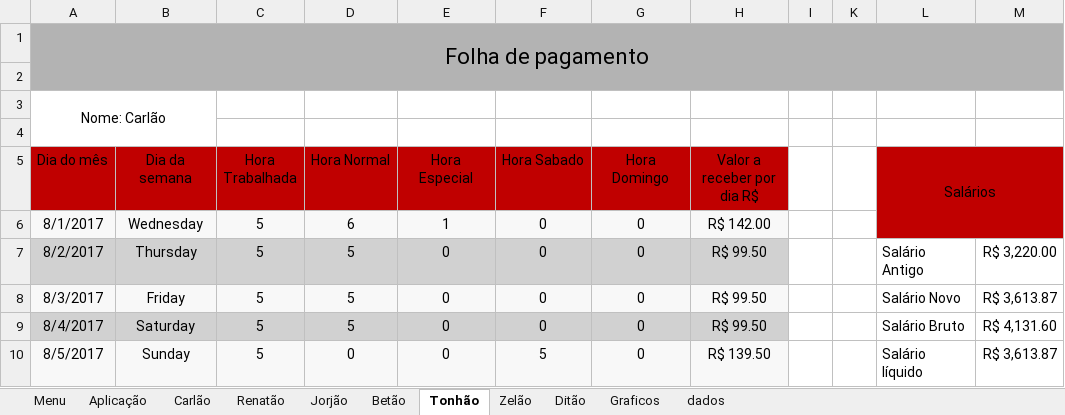
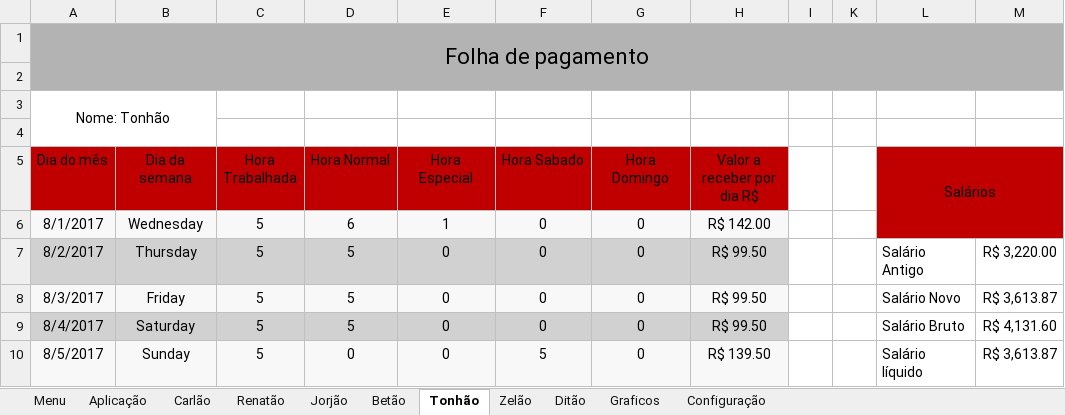
Before and after one commit to derykmark/Pmicro-, an Excel workbook: Trabalho Fatec Automotive.xlsx, sheet Tonhão, drawn as a sheet; only a part is shown; values as stored, in another font and other column widths than the file's, no borders; charts and pictures not drawn; the diff names each change by its address in the sheet, - before the commit and + after, or states it on an @@ line.

```diff
--- a/Trabalho Fatec Automotive.xlsx (sheet Tonhão)
+++ b/Trabalho Fatec Automotive.xlsx (sheet Tonhão)
-sheet tab: dados
+sheet tab: Configuração
-A3 (Dia do mês): Nome: Carlão
+A3 (Dia do mês): Nome: Tonhão
```
Also changed, not shown: sheet Aplicação, sheet Menu, sheet Ditão, sheet Jorjão, sheet Betão, sheet Renatão, 1 more sheet, charts or pictures.
